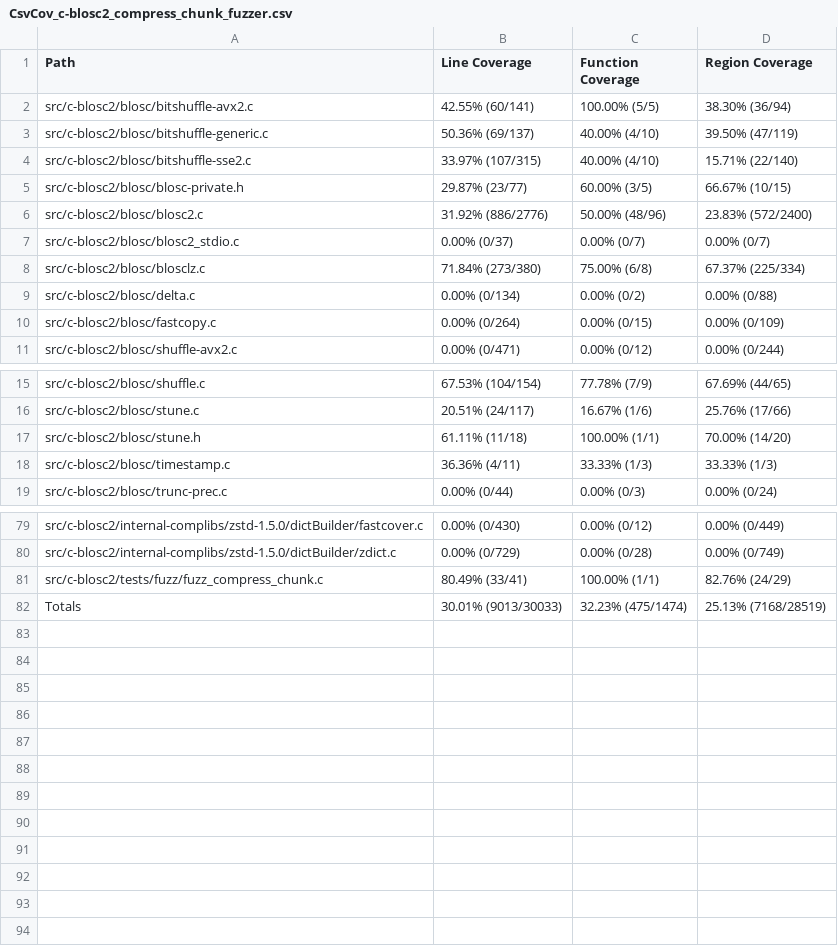
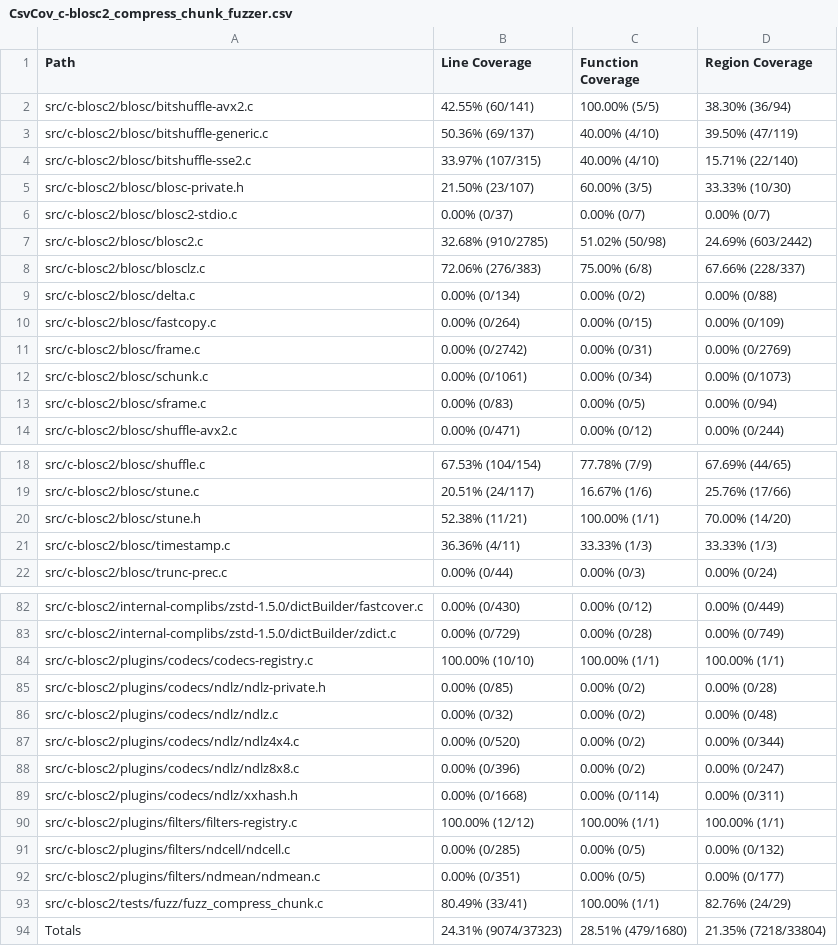
Before and after one commit to workerTmp/Nliossa_1, a CSV file: myWeb/CsvCov_c-blosc2_compress_chunk_fuzzer.csv, drawn as a sheet; only a part is shown, gaps mark what is left out; the diff covers the shown part only.

```diff
--- a/myWeb/CsvCov_c-blosc2_compress_chunk_fuzzer.csv
+++ b/myWeb/CsvCov_c-blosc2_compress_chunk_fuzzer.csv
@@ -4,8 +4,11 @@ src/c-blosc2/blosc/bitshuffle-generic.c,50.36% (69/137),40.00% (4/10),39.50% (47
 src/c-blosc2/blosc/bitshuffle-sse2.c,33.97% (107/315),40.00% (4/10),15.71% (22/140)
-src/c-blosc2/blosc/blosc-private.h,29.87% (23/77),60.00% (3/5),66.67% (10/15)
-src/c-blosc2/blosc/blosc2.c,31.92% (886/2776),50.00% (48/96),23.83% (572/2400)
-src/c-blosc2/blosc/blosc2_stdio.c,0.00% (0/37),0.00% (0/7),0.00% (0/7)
-src/c-blosc2/blosc/blosclz.c,71.84% (273/380),75.00% (6/8),67.37% (225/334)
+src/c-blosc2/blosc/blosc-private.h,21.50% (23/107),60.00% (3/5),33.33% (10/30)
+src/c-blosc2/blosc/blosc2-stdio.c,0.00% (0/37),0.00% (0/7),0.00% (0/7)
+src/c-blosc2/blosc/blosc2.c,32.68% (910/2785),51.02% (50/98),24.69% (603/2442)
+src/c-blosc2/blosc/blosclz.c,72.06% (276/383),75.00% (6/8),67.66% (228/337)
 src/c-blosc2/blosc/delta.c,0.00% (0/134),0.00% (0/2),0.00% (0/88)
 src/c-blosc2/blosc/fastcopy.c,0.00% (0/264),0.00% (0/15),0.00% (0/109)
+src/c-blosc2/blosc/frame.c,0.00% (0/2742),0.00% (0/31),0.00% (0/2769)
+src/c-blosc2/blosc/schunk.c,0.00% (0/1061),0.00% (0/34),0.00% (0/1073)
+src/c-blosc2/blosc/sframe.c,0.00% (0/83),0.00% (0/5),0.00% (0/94)
 src/c-blosc2/blosc/shuffle-avx2.c,0.00% (0/471),0.00% (0/12),0.00% (0/244)
@@ -16,3 +19,3 @@ src/c-blosc2/blosc/shuffle.c,67.53% (104/154),77.78% (7/9),67.69% (44/65)
 src/c-blosc2/blosc/stune.c,20.51% (24/117),16.67% (1/6),25.76% (17/66)
-src/c-blosc2/blosc/stune.h,61.11% (11/18),100.00% (1/1),70.00% (14/20)
+src/c-blosc2/blosc/stune.h,52.38% (11/21),100.00% (1/1),70.00% (14/20)
 src/c-blosc2/blosc/timestamp.c,36.36% (4/11),33.33% (1/3),33.33% (1/3)
@@ -80,3 +83,12 @@ src/c-blosc2/internal-complibs/zstd-1.5.0/dictBuilder/fastcover.c,0.00% (0/430),
 src/c-blosc2/internal-complibs/zstd-1.5.0/dictBuilder/zdict.c,0.00% (0/729),0.00% (0/28),0.00% (0/749)
+src/c-blosc2/plugins/codecs/codecs-registry.c,100.00% (10/10),100.00% (1/1),100.00% (1/1)
+src/c-blosc2/plugins/codecs/ndlz/ndlz-private.h,0.00% (0/85),0.00% (0/2),0.00% (0/28)
+src/c-blosc2/plugins/codecs/ndlz/ndlz.c,0.00% (0/32),0.00% (0/2),0.00% (0/48)
+src/c-blosc2/plugins/codecs/ndlz/ndlz4x4.c,0.00% (0/520),0.00% (0/2),0.00% (0/344)
+src/c-blosc2/plugins/codecs/ndlz/ndlz8x8.c,0.00% (0/396),0.00% (0/2),0.00% (0/247)
+src/c-blosc2/plugins/codecs/ndlz/xxhash.h,0.00% (0/1668),0.00% (0/114),0.00% (0/311)
+src/c-blosc2/plugins/filters/filters-registry.c,100.00% (12/12),100.00% (1/1),100.00% (1/1)
+src/c-blosc2/plugins/filters/ndcell/ndcell.c,0.00% (0/285),0.00% (0/5),0.00% (0/132)
+src/c-blosc2/plugins/filters/ndmean/ndmean.c,0.00% (0/351),0.00% (0/5),0.00% (0/177)
 src/c-blosc2/tests/fuzz/fuzz_compress_chunk.c,80.49% (33/41),100.00% (1/1),82.76% (24/29)
-Totals,30.01% (9013/30033),32.23% (475/1474),25.13% (7168/28519)
+Totals,24.31% (9074/37323),28.51% (479/1680),21.35% (7218/33804)
```
Also changed, not shown: 4 edited cells elsewhere in this file, 2 other files.
